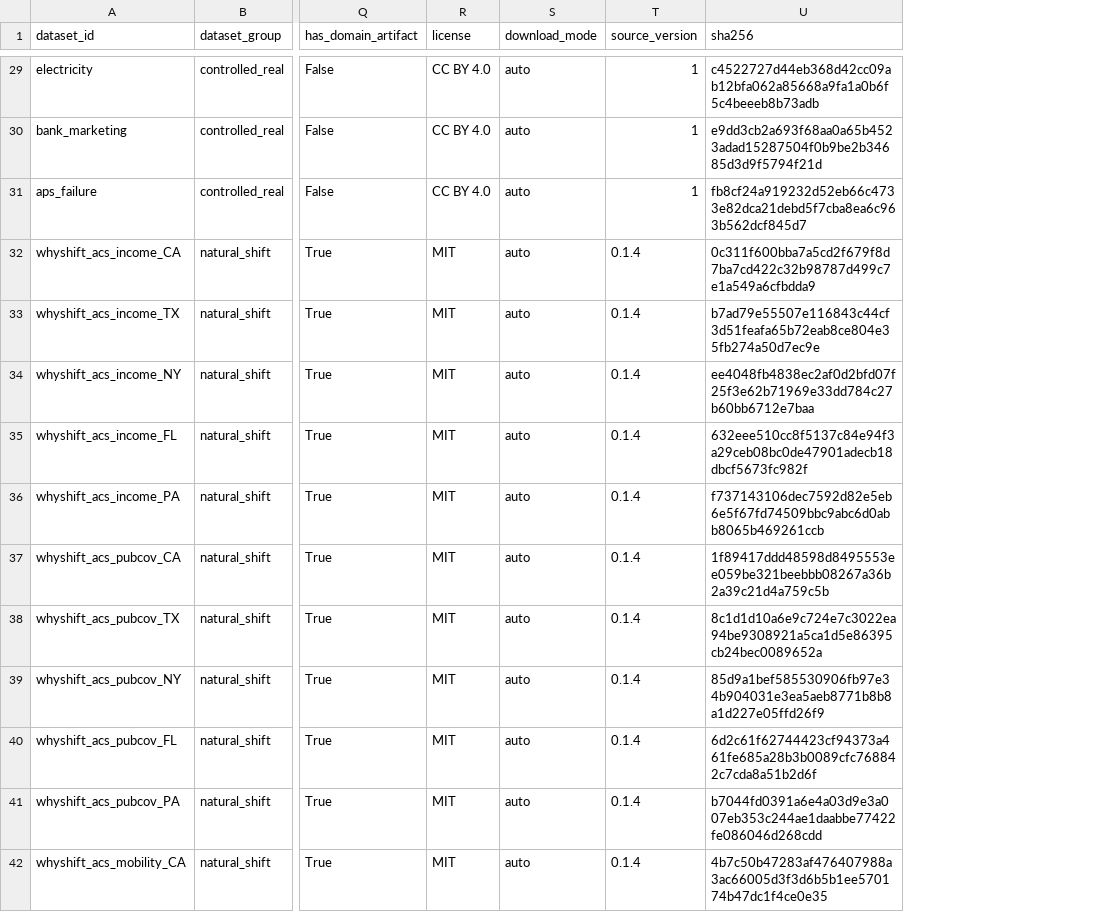
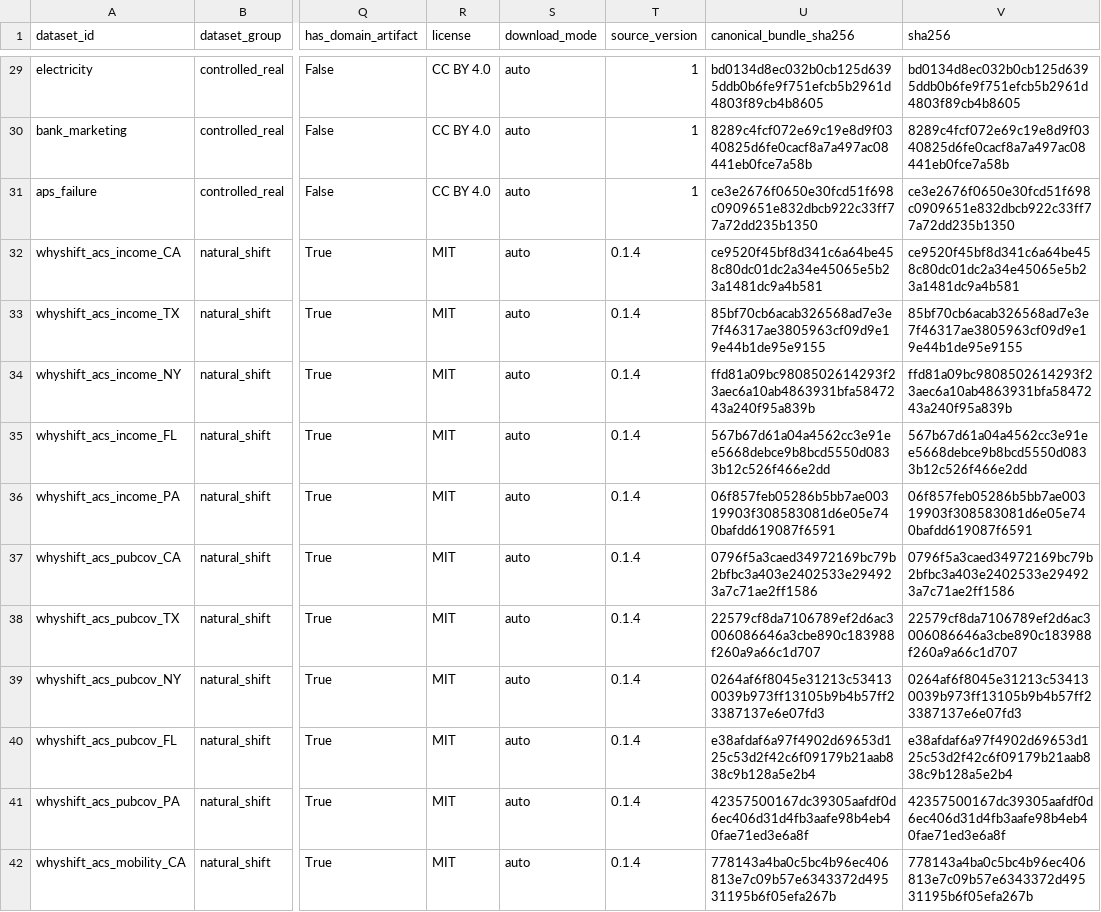
Before and after one commit to mdshoaibuddinchanda/when-clusters-drift, a CSV file: data/manifests/dataset_summary.csv, drawn as a sheet; only a part is shown, gaps mark what is left out; addresses are those after the commit; the diff covers the shown part only; the diff names each change by its address in the sheet, - before the commit and + after, or states it on an @@ line.

Commit message:
fix: implement complete bundle hashing, raw source provenance, and Schema v2 manifests

```diff
--- a/data/manifests/dataset_summary.csv
+++ b/data/manifests/dataset_summary.csv
+column U (canonical_bundle_sha256), rows 29-42: bd0134d8ec032b0cb125d6395ddb0b6fe9f751efcb5b2961d4803f89cb4b8605 | 8289c4fcf072e69c19e8d9f0340825d6fe0cacf8a7a497ac08441eb0fce7a58b | ce3e2676f0650e30fcd51f698c0909651e832dbcb922c33ff77a72dd235b1350 | ce9520f45bf8d341c6a64be458c80dc01dc2a34e45065e5b23a1481dc9a4b581 | 85bf70cb6acab326568ad7e3e7f46317ae3805963cf09d9e19e44b1de95e9155 | ffd81a09bc9808502614293f23aec6a10ab4863931bfa5847243a240f95a839b | 567b67d61a04a4562cc3e91ee5668debce9b8bcd5550d0833b12c526f466e2dd | 06f857feb05286b5bb7ae00319903f308583081d6e05e740bafdd619087f6591 | 0796f5a3caed34972169bc79b2bfbc3a403e2402533e294923a7c71ae2ff1586 | 22579cf8da7106789ef2d6ac3006086646a3cbe890c183988f260a9a66c1d707 | 0264af6f8045e31213c534130039b973ff13105b9b4b57ff23387137e6e07fd3 | e38afdaf6a97f4902d69653d125c53d2f42c6f09179b21aab838c9b128a5e2b4 | 42357500167dc39305aafdf0d6ec406d31d4fb3aafe98b4eb40fae71ed3e6a8f | 778143a4ba0c5bc4b96ec406813e7c09b57e6343372d49531195b6f05efa267b
-V29 (sha256): c4522727d44eb368d42cc09ab12bfa062a85668a9fa1a0b6f5c4beeeb8b73adb
+V29 (sha256): bd0134d8ec032b0cb125d6395ddb0b6fe9f751efcb5b2961d4803f89cb4b8605
-V30 (sha256): e9dd3cb2a693f68aa0a65b4523adad15287504f0b9be2b34685d3d9f5794f21d
+V30 (sha256): 8289c4fcf072e69c19e8d9f0340825d6fe0cacf8a7a497ac08441eb0fce7a58b
-V31 (sha256): fb8cf24a919232d52eb66c4733e82dca21debd5f7cba8ea6c963b562dcf845d7
+V31 (sha256): ce3e2676f0650e30fcd51f698c0909651e832dbcb922c33ff77a72dd235b1350
-V32 (sha256): 0c311f600bba7a5cd2f679f8d7ba7cd422c32b98787d499c7e1a549a6cfbdda9
+V32 (sha256): ce9520f45bf8d341c6a64be458c80dc01dc2a34e45065e5b23a1481dc9a4b581
-V33 (sha256): b7ad79e55507e116843c44cf3d51feafa65b72eab8ce804e35fb274a50d7ec9e
+V33 (sha256): 85bf70cb6acab326568ad7e3e7f46317ae3805963cf09d9e19e44b1de95e9155
-V34 (sha256): ee4048fb4838ec2af0d2bfd07f25f3e62b71969e33dd784c27b60bb6712e7baa
+V34 (sha256): ffd81a09bc9808502614293f23aec6a10ab4863931bfa5847243a240f95a839b
-V35 (sha256): 632eee510cc8f5137c84e94f3a29ceb08bc0de47901adecb18dbcf5673fc982f
+V35 (sha256): 567b67d61a04a4562cc3e91ee5668debce9b8bcd5550d0833b12c526f466e2dd
-V36 (sha256): f737143106dec7592d82e5eb6e5f67fd74509bbc9abc6d0abb8065b469261ccb
+V36 (sha256): 06f857feb05286b5bb7ae00319903f308583081d6e05e740bafdd619087f6591
-V37 (sha256): 1f89417ddd48598d8495553ee059be321beebbb08267a36b2a39c21d4a759c5b
+V37 (sha256): 0796f5a3caed34972169bc79b2bfbc3a403e2402533e294923a7c71ae2ff1586
-V38 (sha256): 8c1d1d10a6e9c724e7c3022ea94be9308921a5ca1d5e86395cb24bec0089652a
+V38 (sha256): 22579cf8da7106789ef2d6ac3006086646a3cbe890c183988f260a9a66c1d707
-V39 (sha256): 85d9a1bef585530906fb97e34b904031e3ea5aeb8771b8b8a1d227e05ffd26f9
+V39 (sha256): 0264af6f8045e31213c534130039b973ff13105b9b4b57ff23387137e6e07fd3
-V40 (sha256): 6d2c61f62744423cf94373a461fe685a28b3b0089cfc768842c7cda8a51b2d6f
+V40 (sha256): e38afdaf6a97f4902d69653d125c53d2f42c6f09179b21aab838c9b128a5e2b4
-V41 (sha256): b7044fd0391a6e4a03d9e3a007eb353c244ae1daabbe77422fe086046d268cdd
+V41 (sha256): 42357500167dc39305aafdf0d6ec406d31d4fb3aafe98b4eb40fae71ed3e6a8f
-V42 (sha256): 4b7c50b47283af476407988a3ac66005d3f3d6b5b1ee570174b47dc1f4ce0e35
+V42 (sha256): 778143a4ba0c5bc4b96ec406813e7c09b57e6343372d49531195b6f05efa267b
```
Also changed, not shown: 40 edited cells elsewhere in this file, 7 other files.
